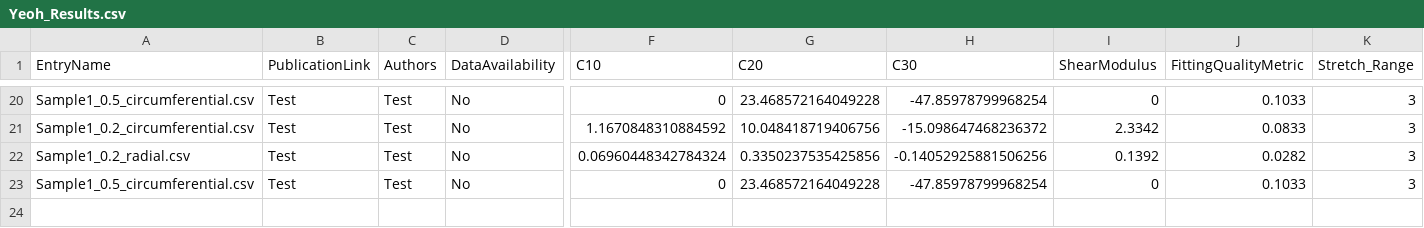
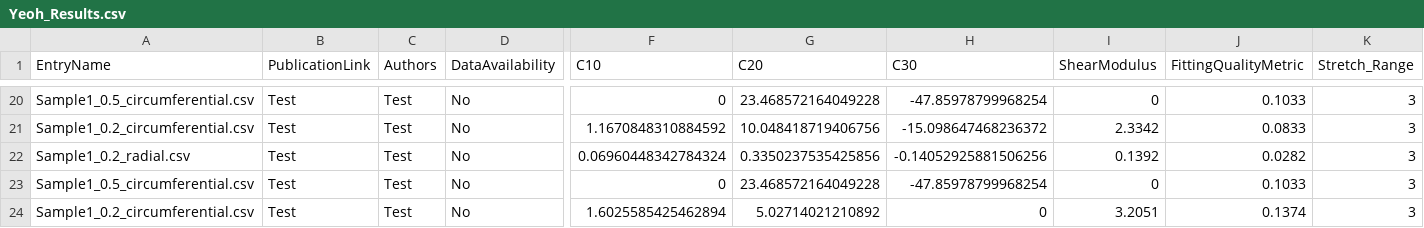
Before and after one commit to STBDATABS/Models, a CSV file: Yeoh_Results.csv, drawn as a sheet; only a part is shown, gaps mark what is left out; rows hold the shown columns only; the diff names each change by its address in the sheet, - before the commit and + after, or states it on an @@ line.

Commit message:
Append results for Yeoh with note

```diff
--- a/Yeoh_Results.csv
+++ b/Yeoh_Results.csv
+row 24: Sample1_0.2_circumferential.csv | Test | Test | No | 1.6025585425462894 | 5.02714021210892 | 0 | 3.2051 | 0.1374 | 3
```
